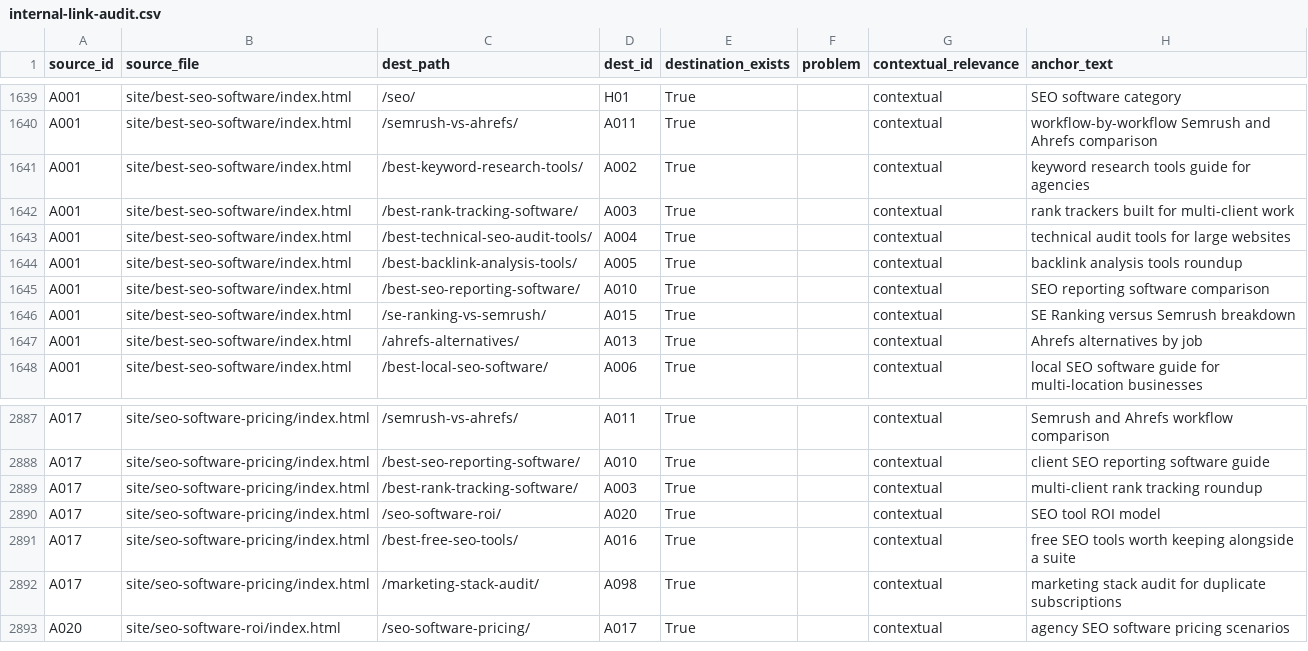
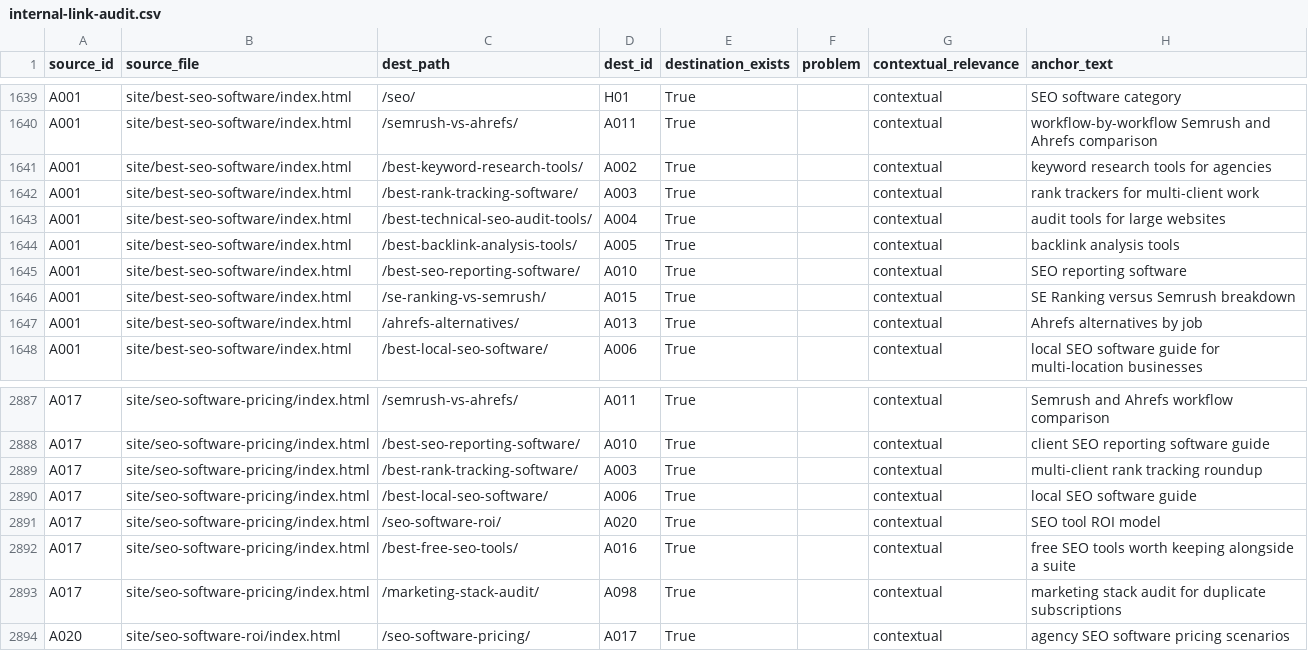
Before and after one commit to amitsinghs98/11-Microservice, a CSV file: growth-software-content-blueprint/qa/internal-link-audit.csv, drawn as a sheet; only a part is shown, gaps mark what is left out.

```diff
--- a/growth-software-content-blueprint/qa/internal-link-audit.csv
+++ b/growth-software-content-blueprint/qa/internal-link-audit.csv
@@ -1640,7 +1640,7 @@ A001,site/best-seo-software/index.html,/seo/,H01,True,,contextual,SEO software c
 A001,site/best-seo-software/index.html,/semrush-vs-ahrefs/,A011,True,,contextual,workflow-by-workflow Semrush and Ahrefs comparison
-A001,site/best-seo-software/index.html,/best-keyword-research-tools/,A002,True,,contextual,keyword research tools guide for agencies
-A001,site/best-seo-software/index.html,/best-rank-tracking-software/,A003,True,,contextual,rank trackers built for multi-client work
-A001,site/best-seo-software/index.html,/best-technical-seo-audit-tools/,A004,True,,contextual,technical audit tools for large websites
-A001,site/best-seo-software/index.html,/best-backlink-analysis-tools/,A005,True,,contextual,backlink analysis tools roundup
-A001,site/best-seo-software/index.html,/best-seo-reporting-software/,A010,True,,contextual,SEO reporting software comparison
+A001,site/best-seo-software/index.html,/best-keyword-research-tools/,A002,True,,contextual,keyword research tools for agencies
+A001,site/best-seo-software/index.html,/best-rank-tracking-software/,A003,True,,contextual,rank trackers for multi-client work
+A001,site/best-seo-software/index.html,/best-technical-seo-audit-tools/,A004,True,,contextual,audit tools for large websites
+A001,site/best-seo-software/index.html,/best-backlink-analysis-tools/,A005,True,,contextual,backlink analysis tools
+A001,site/best-seo-software/index.html,/best-seo-reporting-software/,A010,True,,contextual,SEO reporting software
 A001,site/best-seo-software/index.html,/se-ranking-vs-semrush/,A015,True,,contextual,SE Ranking versus Semrush breakdown
@@ -2889,2 +2889,3 @@ A017,site/seo-software-pricing/index.html,/best-seo-reporting-software/,A010,Tru
 A017,site/seo-software-pricing/index.html,/best-rank-tracking-software/,A003,True,,contextual,multi-client rank tracking roundup
+A017,site/seo-software-pricing/index.html,/best-local-seo-software/,A006,True,,contextual,local SEO software guide
 A017,site/seo-software-pricing/index.html,/seo-software-roi/,A020,True,,contextual,SEO tool ROI model
```
Also changed, not shown: growth-software-content-blueprint/qa/article-status.csv, growth-software-content-blueprint/strategy/anchor-text-map.csv, 7 other files.
